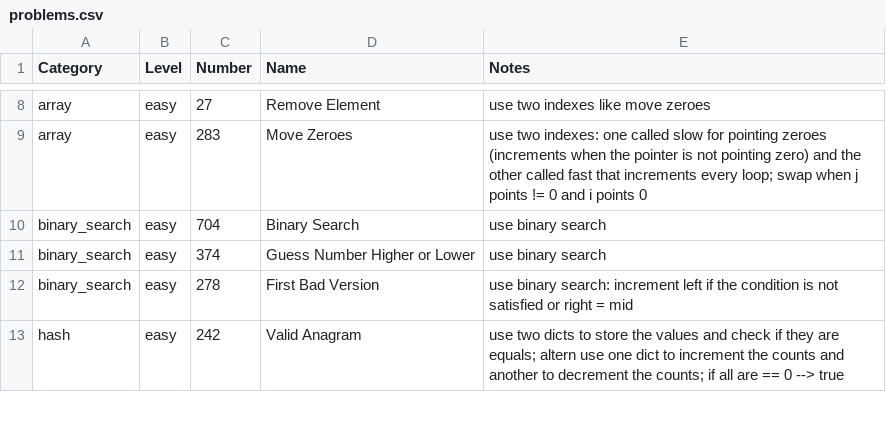
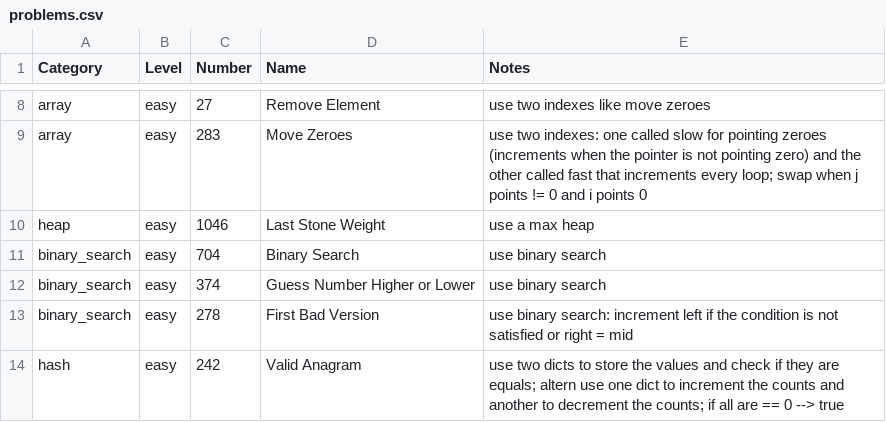
Before and after one commit to mcbaguetti/leetpy, a CSV file: problems.csv, drawn as a sheet; only a part is shown, gaps mark what is left out.

Commit message:
heap problem

```diff
--- a/problems.csv
+++ b/problems.csv
@@ -9,2 +9,3 @@ array, easy, 27, Remove Element, use two indexes like move zeroes
 array, easy, 283, Move Zeroes, use two indexes: one called slow for pointing zeroes (increments when the pointer is not pointing zero) and the other called fast that increments every loop; swap when j points != 0 and i points 0
+heap, easy, 1046, Last Stone Weight, use a max heap
 binary_search, easy, 704, Binary Search, use binary search
```
Also changed, not shown: 1 other file.
